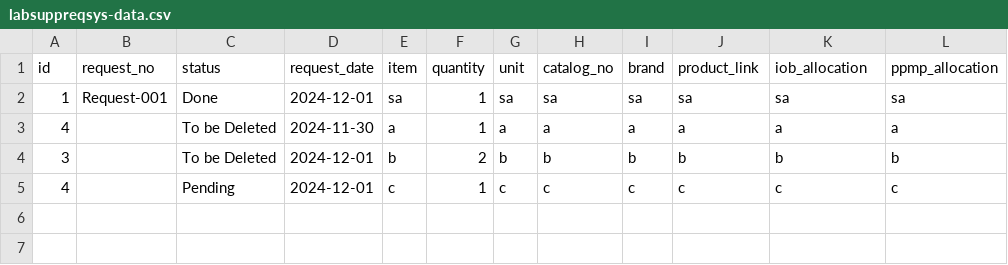
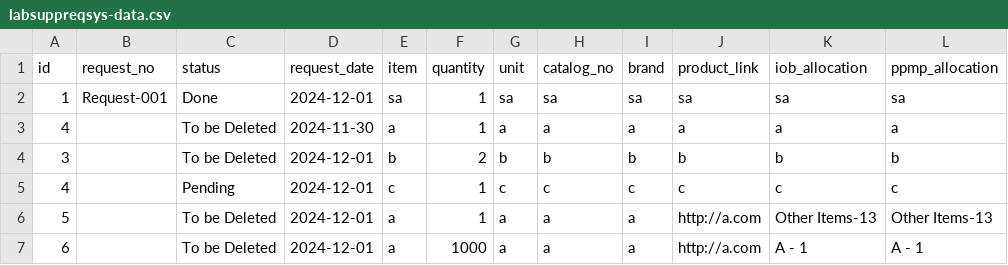
Before and after one commit to heyyysenpai/labsuppliesrequestsystem, a CSV file: labsuppreqsys-data.csv, drawn as a sheet; the diff names each change by its address in the sheet, - before the commit and + after, or states it on an @@ line.

Commit message:
validate IOB and PPMP allocation

```diff
--- a/labsuppreqsys-data.csv
+++ b/labsuppreqsys-data.csv
+row 6: 5 |  | To be Deleted | 2024-12-01 | a | 1 | a | a | a | http://a.com | Other Items-13 | Other Items-13
+row 7: 6 |  | To be Deleted | 2024-12-01 | a | 1000 | a | a | a | http://a.com | A - 1 | A - 1
```
Also changed, not shown: 1 other file.
